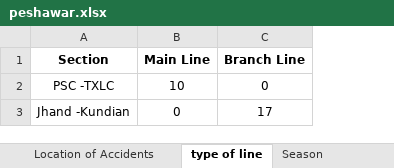
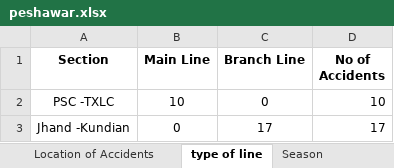
Before and after one commit to Nasir-Hussain-Datascientist/railway-accidents-data-analysis, an Excel workbook: revised/peshawar/peshawar.xlsx, sheet type of line, drawn as a sheet; values as stored, in another font and other column widths than the file's, no borders; the diff names each change by its address in the sheet, - before the commit and + after, or states it on an @@ line.

Commit message:
changes in peshawar analysis

```diff
--- a/revised/peshawar/peshawar.xlsx (sheet type of line)
+++ b/revised/peshawar/peshawar.xlsx (sheet type of line)
+column D (No of Accidents), rows 2-3: 10 | 17
```
Also changed, not shown: 6 other files.
